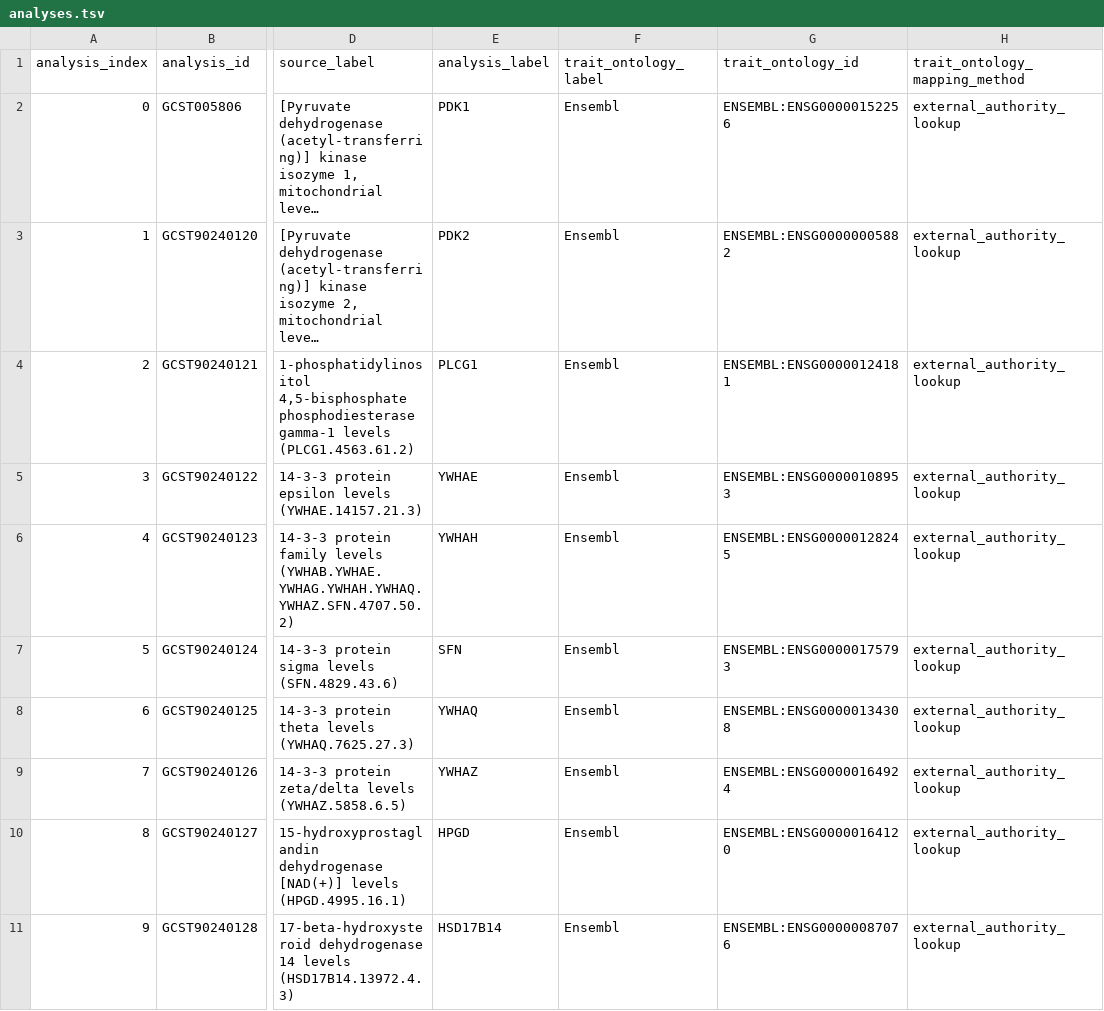
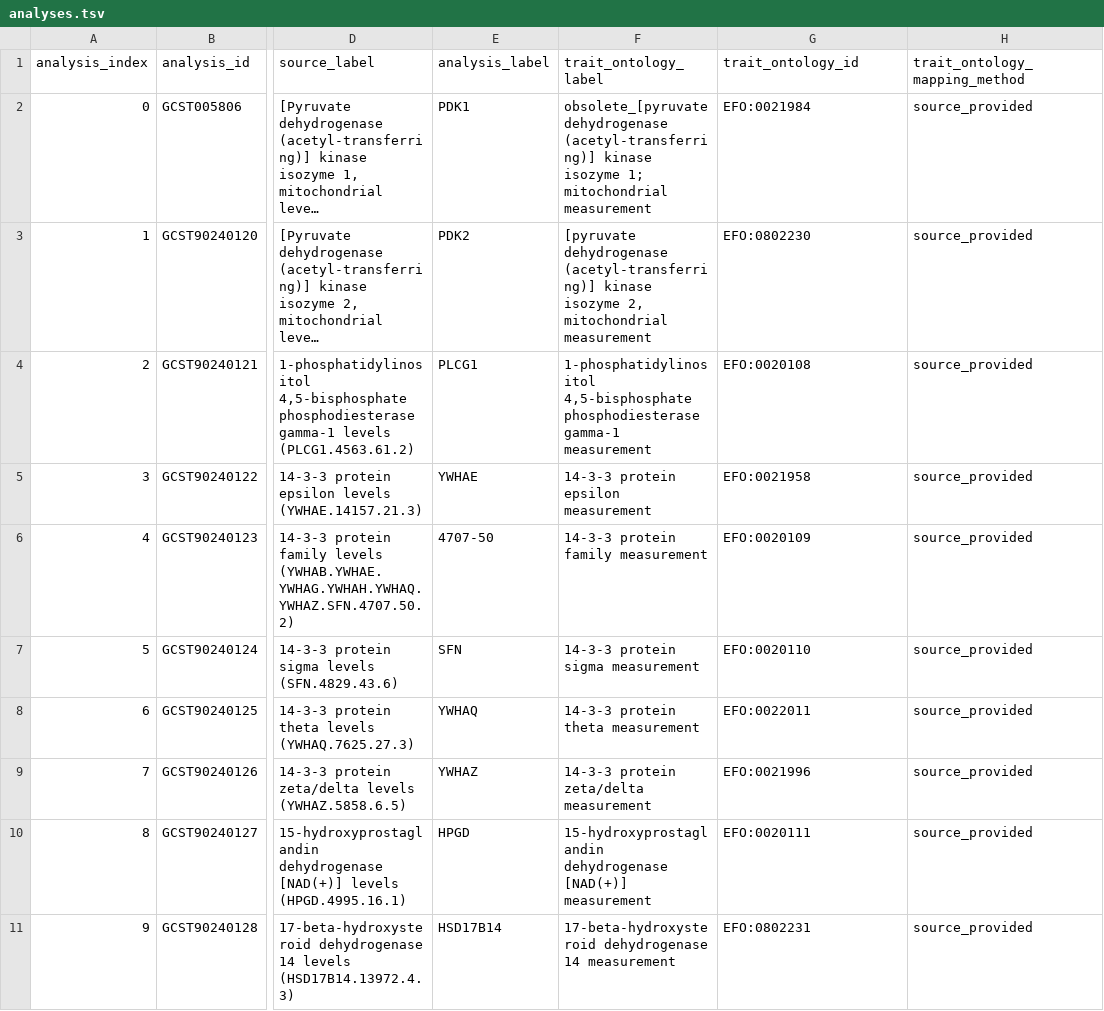
Before and after one commit to opengwas/opengwasdb-stores, a TSV file: stores/OGS-00007/analyses.tsv, drawn as a sheet; only a part is shown, gaps mark what is left out; long unchanged cells end in …; the diff names each change by its address in the sheet, - before the commit and + after, or states it on an @@ line.

Commit message:
Stop trait_ontology_id carrying gene identifiers (#141)
30 Analyses across OGS-00001, OGS-00002 and OGS-00007 stored an Ensembl
gene id in trait_ontology_id with the literal authority name "Ensembl" in
trait_ontology_label -- a gene where a Trait belongs, and an authority
name where a trait label belongs. Issue #130 introduced it for OGS-00007
and ADR 0021's amendment institutionalised it; this reverses that.

Separate the three collapsed facts. Trait is the source-provided EFO/OBA
term and its trait label, or empty when no acceptable term exists; the
gwas-ssf-ragged generator no longer overwrites them with the target
gene's authority identity. Assay is the SomaScan SeqId, the honest
identity for an aggregate: GCST90240123 measures the seven-member 14-3-3
family, so analysis_label is now 4707-50 and trait_ontology_id is the
source's EFO:0020109, not the arbitrary member YWHAH. Target (gene,
Ensembl) stays annotation in trait_chr/trait_bp and the sidecar.

Aggregate detection honours somascan_is_multiple from the shared
somascan-targets.tsv resource and also the source label's own member list:
the flag is 0 for 4707-50, the one known aggregate, so the label's seven
symbols are the tracked evidence that catches it. update the generator and
its configs so regeneration reproduces this shape.

bundle.check() rejects a gene- or protein-shaped trait_ontology_id
(Ensembl, HGNC, Entrez/NCBI Gene, UniProt) and a matching authority name
in trait_ontology_label, so the class cannot recur. ADR 0021's #130
amendment is corrected explicitly and ADR 0017 records the new guard.
OGS-00001/2 leave both Trait fields empty -- the eQTLGen BESD source
supplies no ontology term -- and each affected bundle carries a Release
Erratum. The non-obsolete-invention rule is recorded for GCST005806's
genuine obsolete EFO:0021984.

Regenerated by pixi run index; 28/28 suites and 7/7 bundles pass.

```diff
--- a/stores/OGS-00007/analyses.tsv
+++ b/stores/OGS-00007/analyses.tsv
-F2 (trait_ontology_label): Ensembl
+F2 (trait_ontology_label): obsolete_[pyruvate dehydrogenase (acetyl-transferring)] kinase isozyme 1; mitochondrial measurement
-G2 (trait_ontology_id): ENSEMBL:ENSG00000152256
+G2 (trait_ontology_id): EFO:0021984
-H2:H11 (trait_ontology_mapping_method): external_authority_lookup
+H2:H11 (trait_ontology_mapping_method): source_provided
-F3 (trait_ontology_label): Ensembl
+F3 (trait_ontology_label): [pyruvate dehydrogenase (acetyl-transferring)] kinase isozyme 2, mitochondrial measurement
-G3 (trait_ontology_id): ENSEMBL:ENSG00000005882
+G3 (trait_ontology_id): EFO:0802230
-F4 (trait_ontology_label): Ensembl
+F4 (trait_ontology_label): 1-phosphatidylinositol 4,5-bisphosphate phosphodiesterase gamma-1 measurement
-G4 (trait_ontology_id): ENSEMBL:ENSG00000124181
+G4 (trait_ontology_id): EFO:0020108
-F5 (trait_ontology_label): Ensembl
+F5 (trait_ontology_label): 14-3-3 protein epsilon measurement
-G5 (trait_ontology_id): ENSEMBL:ENSG00000108953
+G5 (trait_ontology_id): EFO:0021958
-E6 (analysis_label): YWHAH
+E6 (analysis_label): 4707-50
-F6 (trait_ontology_label): Ensembl
+F6 (trait_ontology_label): 14-3-3 protein family measurement
-G6 (trait_ontology_id): ENSEMBL:ENSG00000128245
+G6 (trait_ontology_id): EFO:0020109
-F7 (trait_ontology_label): Ensembl
+F7 (trait_ontology_label): 14-3-3 protein sigma measurement
-G7 (trait_ontology_id): ENSEMBL:ENSG00000175793
+G7 (trait_ontology_id): EFO:0020110
-F8 (trait_ontology_label): Ensembl
+F8 (trait_ontology_label): 14-3-3 protein theta measurement
-G8 (trait_ontology_id): ENSEMBL:ENSG00000134308
+G8 (trait_ontology_id): EFO:0022011
-F9 (trait_ontology_label): Ensembl
+F9 (trait_ontology_label): 14-3-3 protein zeta/delta measurement
-G9 (trait_ontology_id): ENSEMBL:ENSG00000164924
+G9 (trait_ontology_id): EFO:0021996
-F10 (trait_ontology_label): Ensembl
+F10 (trait_ontology_label): 15-hydroxyprostaglandin dehydrogenase [NAD(+)] measurement
-G10 (trait_ontology_id): ENSEMBL:ENSG00000164120
+G10 (trait_ontology_id): EFO:0020111
-F11 (trait_ontology_label): Ensembl
+F11 (trait_ontology_label): 17-beta-hydroxysteroid dehydrogenase 14 measurement
-G11 (trait_ontology_id): ENSEMBL:ENSG00000087076
+G11 (trait_ontology_id): EFO:0802231
```
Also changed, not shown: stores/OGS-00001/analyses.tsv, stores/OGS-00002/analyses.tsv, 19 other files.
